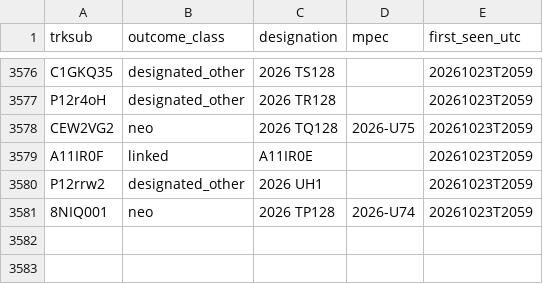
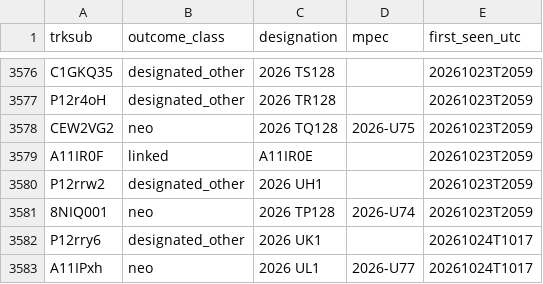
Before and after one commit to LeahS-blip/Planetary-Defense-Spacesift, a CSV file: data/capture/outcomes.csv, drawn as a sheet; only a part is shown, gaps mark what is left out; the diff names each change by its address in the sheet, - before the commit and + after, or states it on an @@ line.

```diff
--- a/data/capture/outcomes.csv
+++ b/data/capture/outcomes.csv
+row 3582: P12rry6 | designated_other | 2026 UK1 |  | 20261024T1017
+row 3583: A11IPxh | neo | 2026 UL1 | 2026-U77 | 20261024T1017
```
Also changed, not shown: outputs/daily_vetting.csv, 5 other files.
